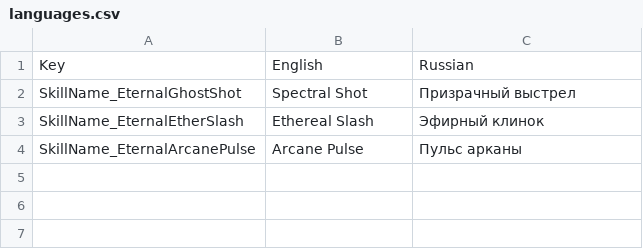
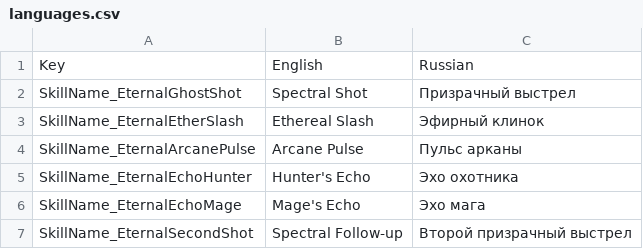
Before and after one commit to Domenklay/TheLastSpell-EternalHero, a CSV file: ModKit/languages.csv, drawn as a sheet.

Commit message:
feat(combat): add free-action Hunter/Mage echoes and spectral follow-up skill definitions

```diff
--- a/ModKit/languages.csv
+++ b/ModKit/languages.csv
@@ -4 +4,4 @@ SkillName_EternalEtherSlash;Ethereal Slash;Эфирный клинок;
 SkillName_EternalArcanePulse;Arcane Pulse;Пульс арканы;
+SkillName_EternalEchoHunter;Hunter's Echo;Эхо охотника;
+SkillName_EternalEchoMage;Mage's Echo;Эхо мага;
+SkillName_EternalSecondShot;Spectral Follow-up;Второй призрачный выстрел;
```
Also changed, not shown: 5 other files.
